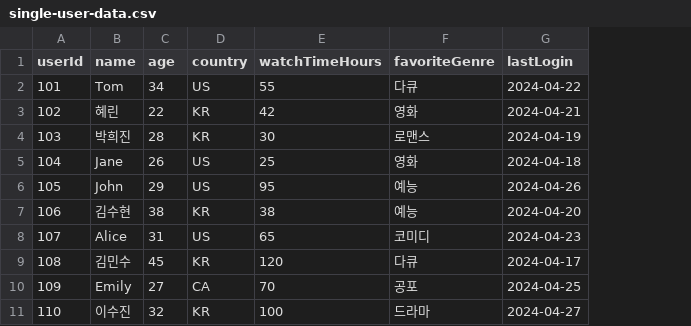
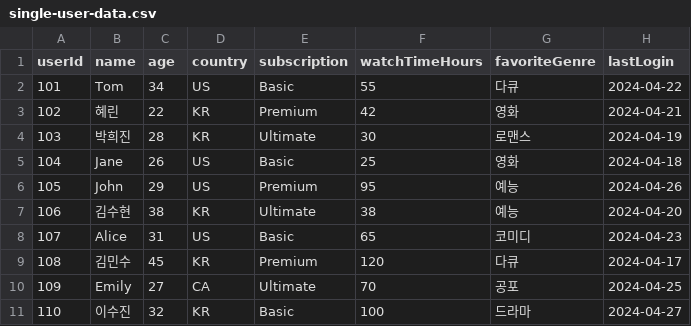
Before and after one commit to ericyum/be13-fin-aesopwow-subsub_clipclop-BE, a CSV file: src/main/resources/mock/single-user-data.csv, drawn as a sheet; the diff names each change by its address in the sheet, - before the commit and + after, or states it on an @@ line.

Commit message:
[염정운] user-data 부분에서 오류난 부분 추가 수정

```diff
--- a/src/main/resources/mock/single-user-data.csv
+++ b/src/main/resources/mock/single-user-data.csv
+column E (subscription), rows 2-11: Basic | Premium | Ultimate | Basic | Premium | Ultimate | Basic | Premium | Ultimate | Basic
```
Also changed, not shown: src/main/resources/mock/double-user-data.csv, 2 other files.
